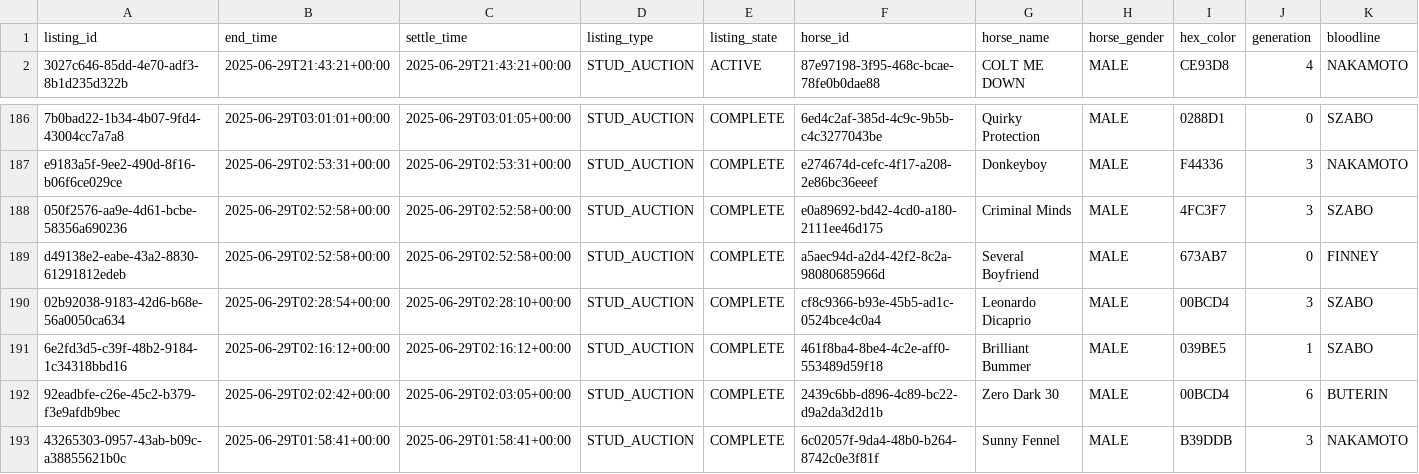
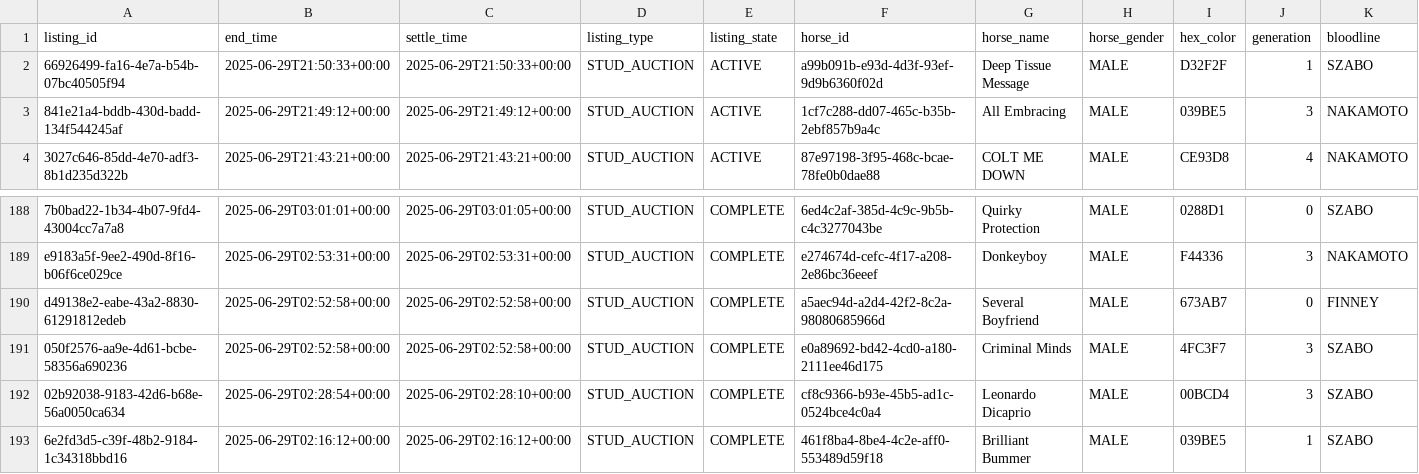
Before and after one commit to myblood-tempest/completed-auctions, a CSV file: 97993_2025-06-29_auctions.csv, drawn as a sheet; only a part is shown, gaps mark what is left out; the shorter side is filled out with more unchanged rows; rows hold the shown columns only; the diff names each change by its address in the sheet, - before the commit and + after, or states it on an @@ line.

Commit message:
Add 1 auction data files - 2025-06-29 13:51:49 UTC

```diff
--- a/97993_2025-06-29_auctions.csv
+++ b/97993_2025-06-29_auctions.csv
+row 2: 66926499-fa16-4e7a-b54b-07bc40505f94 | 2025-06-29T21:50:33+00:00 | 2025-06-29T21:50:33+00:00 | STUD_AUCTION | ACTIVE | a99b091b-e93d-4d3f-93ef-9d9b6360f02d | Deep Tissue Message | MALE | D32F2F | 1 | SZABO
+row 3: 841e21a4-bddb-430d-badd-134f544245af | 2025-06-29T21:49:12+00:00 | 2025-06-29T21:49:12+00:00 | STUD_AUCTION | ACTIVE | 1cf7c288-dd07-465c-b35b-2ebf857b9a4c | All Embracing | MALE | 039BE5 | 3 | NAKAMOTO
@@ row 189 moved to row 190: d49138e2-eabe-43a2-8830-61291812edeb @@
```
Also changed, not shown: 1 other file.
